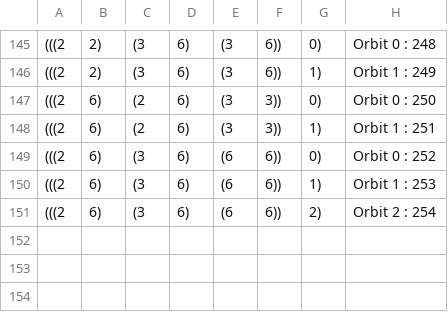
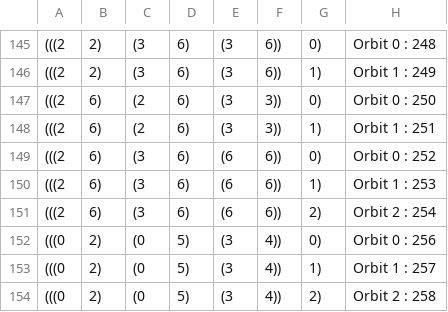
Before and after one commit to oliverfanderson/grphin, a CSV file: output/bsub/orbit_id_mapper.csv, drawn as a sheet; only a part is shown, gaps mark what is left out; the diff names each change by its address in the sheet, - before the commit and + after, or states it on an @@ line.

```diff
--- a/output/bsub/orbit_id_mapper.csv
+++ b/output/bsub/orbit_id_mapper.csv
+row 152: (((0 | 2) | (0 | 5) | (3 | 4)) | 0) | Orbit 0 : 256
+row 153: (((0 | 2) | (0 | 5) | (3 | 4)) | 1) | Orbit 1 : 257
+row 154: (((0 | 2) | (0 | 5) | (3 | 4)) | 2) | Orbit 2 : 258
```
Also changed, not shown: graphlet_config.csv, output/bsub/stats.csv, 12 other files.
